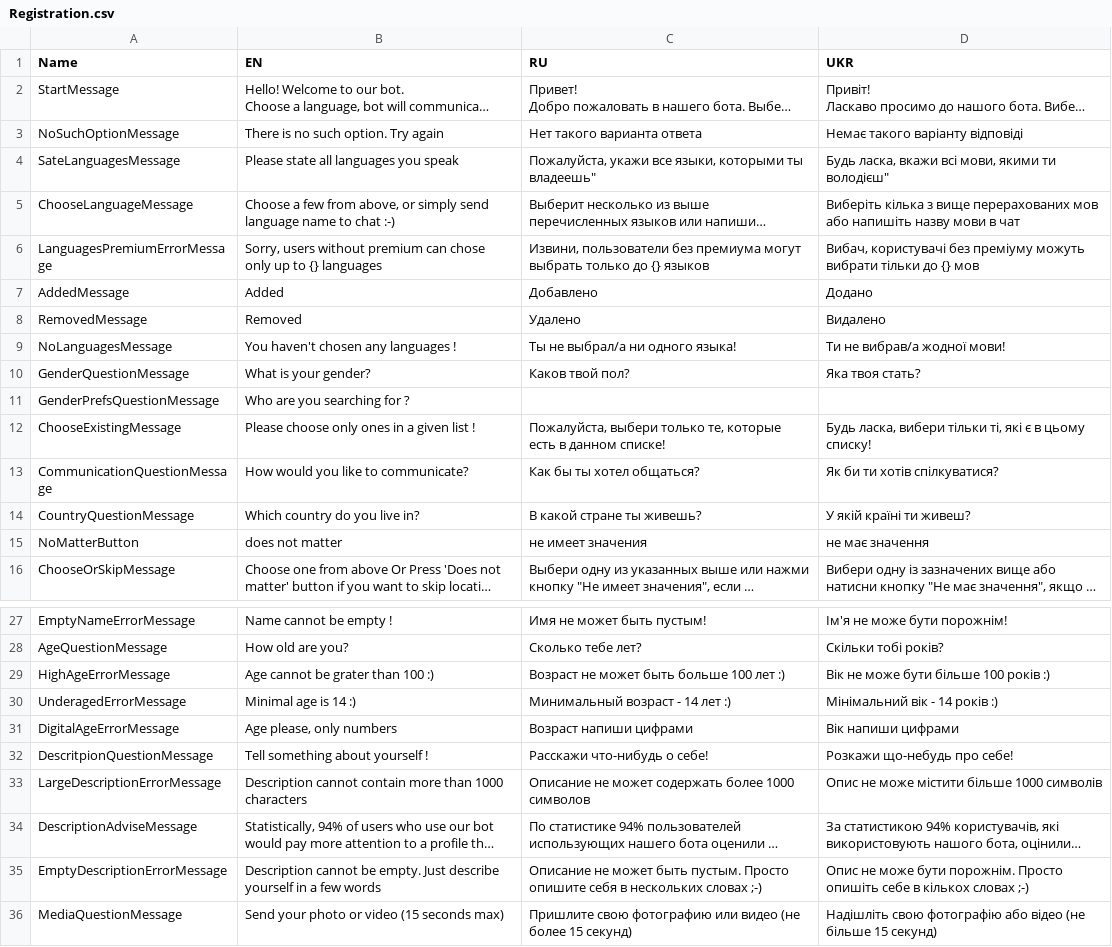
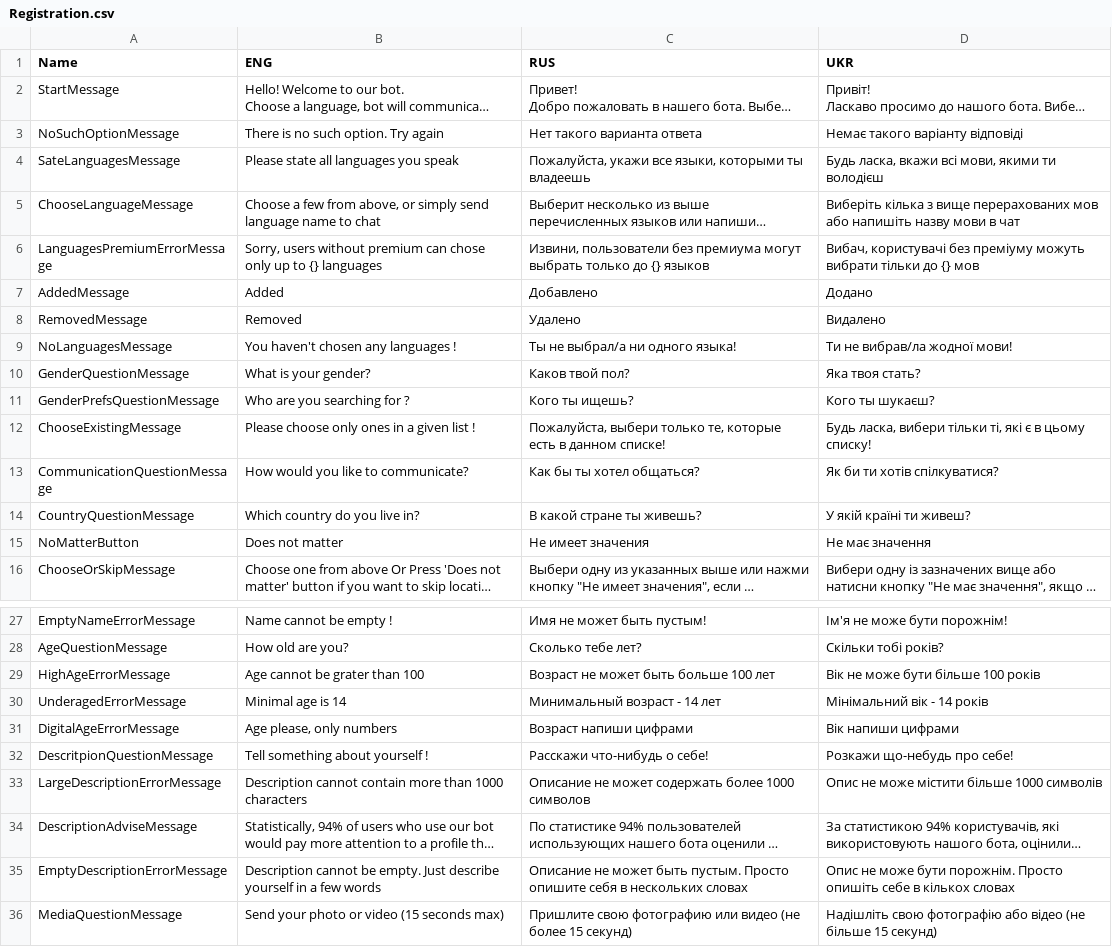
Before and after one commit to HighSparrowD/BlackLion, a CSV file: Instruments/Resources/Inputs/Registration.csv, drawn as a sheet; only a part is shown, gaps mark what is left out; long unchanged cells end in …; the diff covers the shown part only; the diff names each change by its address in the sheet, - before the commit and + after, or states it on an @@ line.

```diff
--- a/Instruments/Resources/Inputs/Registration.csv
+++ b/Instruments/Resources/Inputs/Registration.csv
-B1: EN
+B1: ENG
-C1: RU
+C1: RUS
-C4 (RUS): …которыми ты владеешь"
+C4 (RUS): …которыми ты владеешь
-D4 (UKR): …якими ти володієш"
+D4 (UKR): …якими ти володієш
-B5 (ENG): …to chat :-)
+B5 (ENG): …to chat
-D9 (UKR): Ти не вибрав/а жодної мови!
+D9 (UKR): Ти не вибрав/ла жодної мови!
-C11 (RUS): (empty)
+C11 (RUS): Кого ты ищешь?
-D11 (UKR): (empty)
+D11 (UKR): Кого ты шукаєш?
-B15 (ENG): does not matter
+B15 (ENG): Does not matter
-C15 (RUS): не имеет значения
+C15 (RUS): Не имеет значения
-D15 (UKR): не має значення
+D15 (UKR): Не має значення
-B29 (ENG): Age cannot be grater than 100 :)
+B29 (ENG): Age cannot be grater than 100
-C29 (RUS): Возраст не может быть больше 100 лет :)
+C29 (RUS): Возраст не может быть больше 100 лет
-D29 (UKR): Вік не може бути більше 100 років :)
+D29 (UKR): Вік не може бути більше 100 років
-B30 (ENG): Minimal age is 14 :)
+B30 (ENG): Minimal age is 14
-C30 (RUS): Минимальный возраст - 14 лет :)
+C30 (RUS): Минимальный возраст - 14 лет
-D30 (UKR): Мінімальний вік - 14 років :)
+D30 (UKR): Мінімальний вік - 14 років
-C35 (RUS): …нескольких словах ;-)
+C35 (RUS): …нескольких словах
-D35 (UKR): …кількох словах ;-)
+D35 (UKR): …кількох словах
```
Also changed, not shown: 1 added row, 1 removed row and 27 edited cells elsewhere in this file, FrontEnd/Core/Resources/RegistrationEN.csv, FrontEnd/Core/Resources/RegistrationRU.csv, 22 other files.
